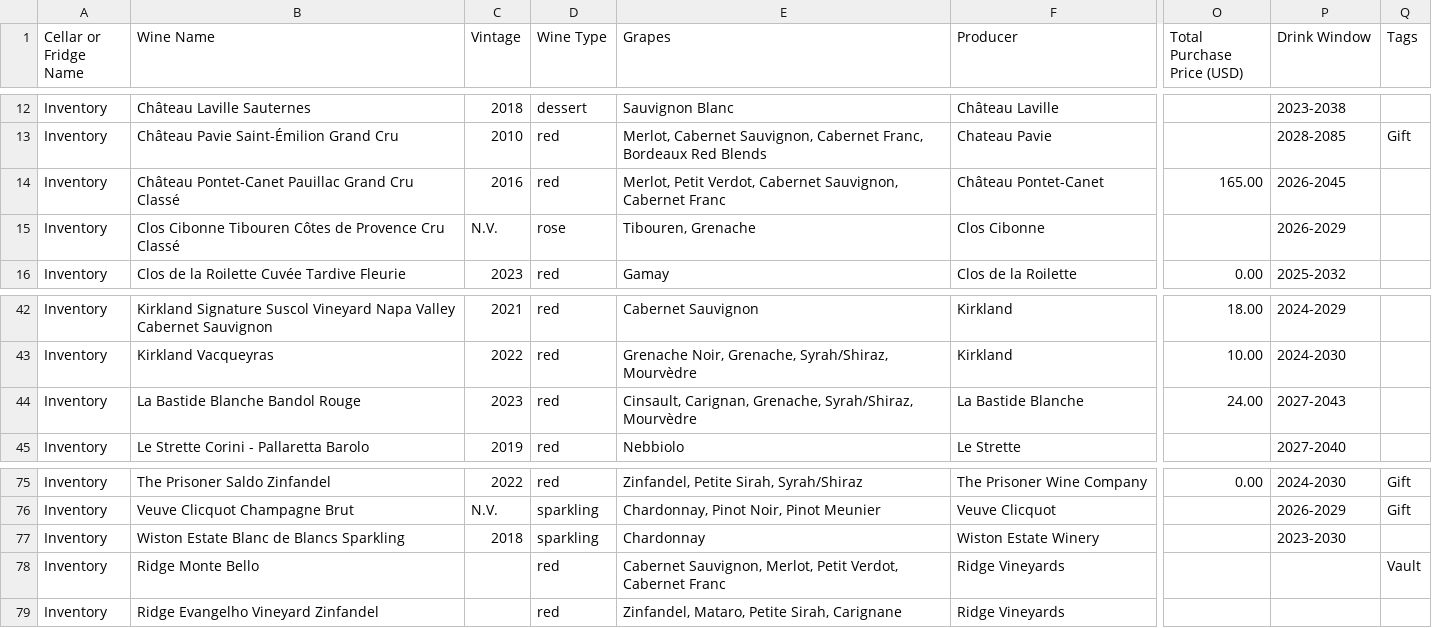
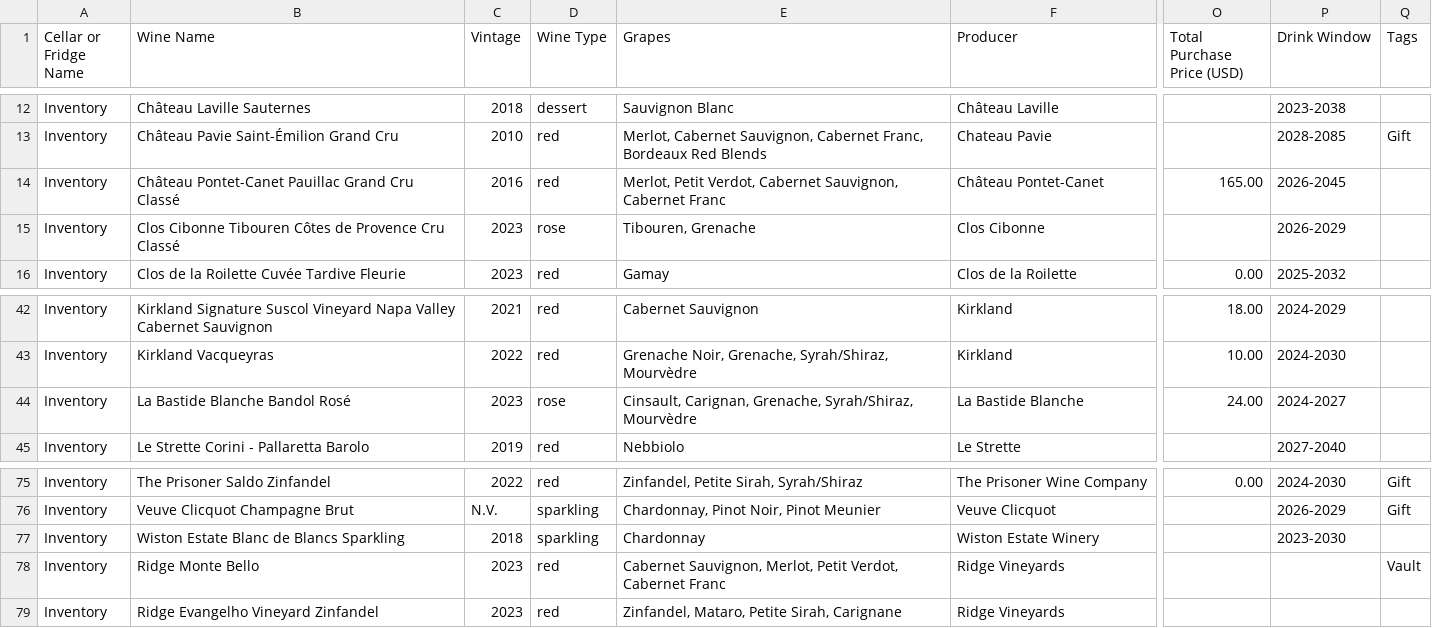
Before and after one commit to adsail/andrewsail.com, a CSV file: data/cellar.csv, drawn as a sheet; only a part is shown, gaps mark what is left out; the diff names each change by its address in the sheet, - before the commit and + after, or states it on an @@ line.

Commit message:
Add Hyannis (KHYA) to the airports map
Also sync cellar.csv vintages and Bandol type with the live inventory.

```diff
--- a/data/cellar.csv
+++ b/data/cellar.csv
-C15 (Vintage): N.V.
+C15 (Vintage): 2023
-B44 (Wine Name): La Bastide Blanche Bandol Rouge
+B44 (Wine Name): La Bastide Blanche Bandol Rosé
-D44 (Wine Type): red
+D44 (Wine Type): rose
-P44 (Drink Window): 2027-2043
+P44 (Drink Window): 2024-2027
-C78:C79 (Vintage): (empty)
+C78:C79 (Vintage): 2023
```
Also changed, not shown: 1 other file.
